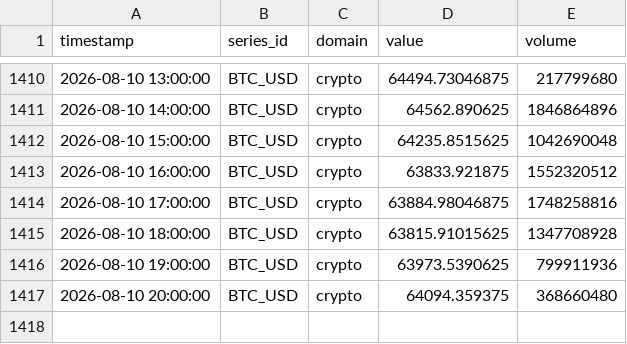
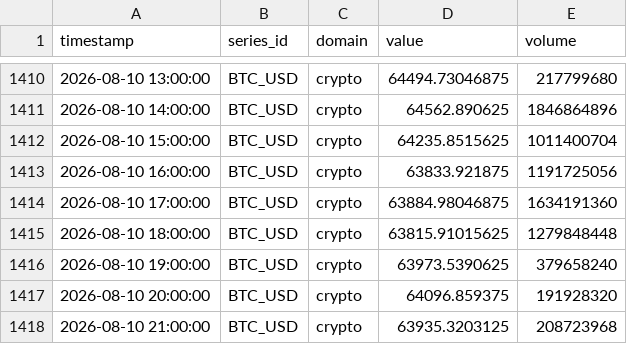
Before and after one commit to salimz-arch/tsf-market-analytics, a CSV file: data/raw/btc_1h.csv, drawn as a sheet; only a part is shown, gaps mark what is left out.

```diff
--- a/data/raw/btc_1h.csv
+++ b/data/raw/btc_1h.csv
@@ -1411,7 +1411,8 @@ timestamp,series_id,domain,value,volume
 2026-08-10 14:00:00,BTC_USD,crypto,64562.890625,1846864896
-2026-08-10 15:00:00,BTC_USD,crypto,64235.8515625,1042690048
-2026-08-10 16:00:00,BTC_USD,crypto,63833.921875,1552320512
-2026-08-10 17:00:00,BTC_USD,crypto,63884.98046875,1748258816
-2026-08-10 18:00:00,BTC_USD,crypto,63815.91015625,1347708928
-2026-08-10 19:00:00,BTC_USD,crypto,63973.5390625,799911936
-2026-08-10 20:00:00,BTC_USD,crypto,64094.359375,368660480
+2026-08-10 15:00:00,BTC_USD,crypto,64235.8515625,1011400704
+2026-08-10 16:00:00,BTC_USD,crypto,63833.921875,1191725056
+2026-08-10 17:00:00,BTC_USD,crypto,63884.98046875,1634191360
+2026-08-10 18:00:00,BTC_USD,crypto,63815.91015625,1279848448
+2026-08-10 19:00:00,BTC_USD,crypto,63973.5390625,379658240
+2026-08-10 20:00:00,BTC_USD,crypto,64096.859375,191928320
+2026-08-10 21:00:00,BTC_USD,crypto,63935.3203125,208723968
```
Also changed, not shown: data/forecasts/conclusions.csv, data/forecasts/evaluation.csv, 5 other files.
